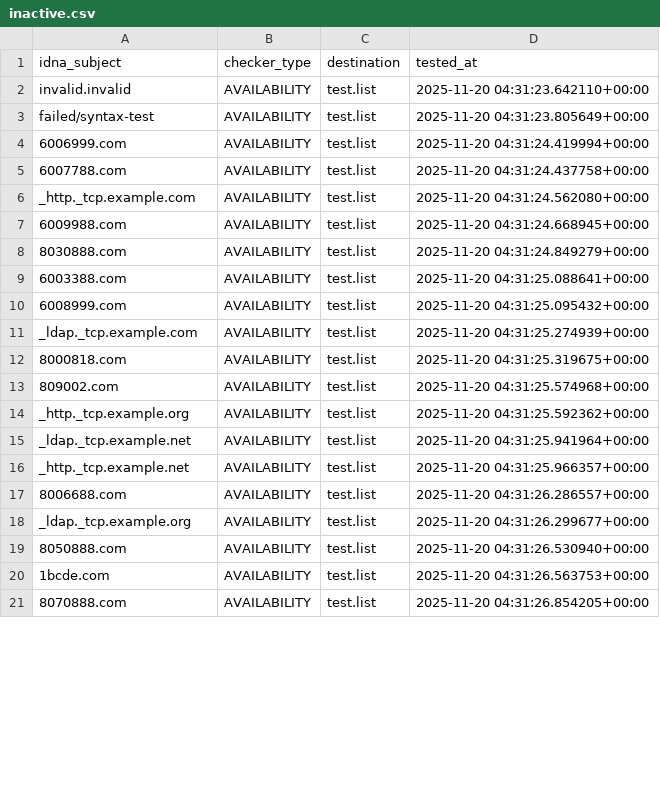
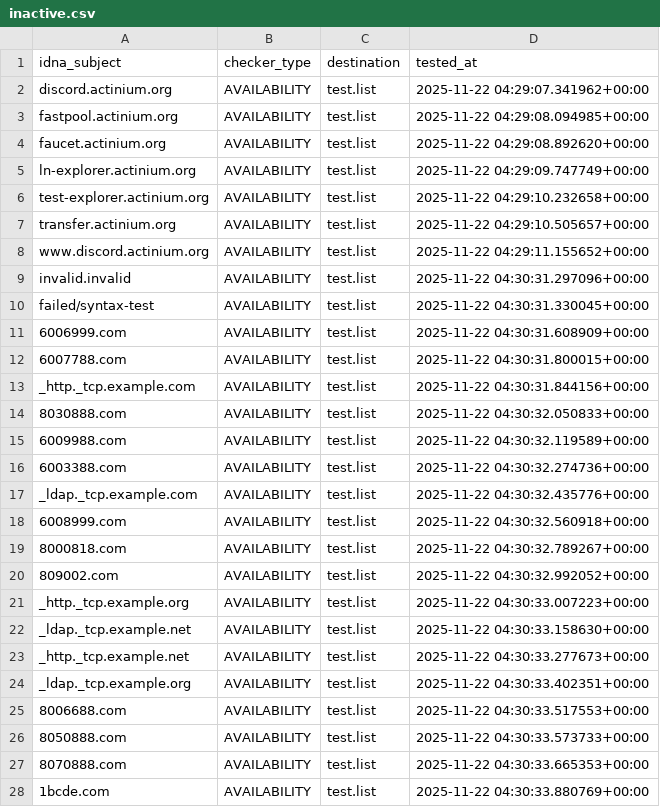
Before and after one commit to PyFunceble/ci_test, a CSV file: .pyfunceble/inactive.csv, drawn as a sheet; only a part is shown; the diff covers the shown part only.

```diff
--- a/.pyfunceble/inactive.csv
+++ b/.pyfunceble/inactive.csv
@@ -1,21 +1,28 @@
 idna_subject,checker_type,destination,tested_at
-invalid.invalid,AVAILABILITY,test.list,2025-11-20 04:31:23.642110+00:00
-failed/syntax-test,AVAILABILITY,test.list,2025-11-20 04:31:23.805649+00:00
-6006999.com,AVAILABILITY,test.list,2025-11-20 04:31:24.419994+00:00
-6007788.com,AVAILABILITY,test.list,2025-11-20 04:31:24.437758+00:00
-_http._tcp.example.com,AVAILABILITY,test.list,2025-11-20 04:31:24.562080+00:00
-6009988.com,AVAILABILITY,test.list,2025-11-20 04:31:24.668945+00:00
-8030888.com,AVAILABILITY,test.list,2025-11-20 04:31:24.849279+00:00
-6003388.com,AVAILABILITY,test.list,2025-11-20 04:31:25.088641+00:00
-6008999.com,AVAILABILITY,test.list,2025-11-20 04:31:25.095432+00:00
-_ldap._tcp.example.com,AVAILABILITY,test.list,2025-11-20 04:31:25.274939+00:00
-8000818.com,AVAILABILITY,test.list,2025-11-20 04:31:25.319675+00:00
-809002.com,AVAILABILITY,test.list,2025-11-20 04:31:25.574968+00:00
-_http._tcp.example.org,AVAILABILITY,test.list,2025-11-20 04:31:25.592362+00:00
-_ldap._tcp.example.net,AVAILABILITY,test.list,2025-11-20 04:31:25.941964+00:00
-_http._tcp.example.net,AVAILABILITY,test.list,2025-11-20 04:31:25.966357+00:00
-8006688.com,AVAILABILITY,test.list,2025-11-20 04:31:26.286557+00:00
-_ldap._tcp.example.org,AVAILABILITY,test.list,2025-11-20 04:31:26.299677+00:00
-8050888.com,AVAILABILITY,test.list,2025-11-20 04:31:26.530940+00:00
-1bcde.com,AVAILABILITY,test.list,2025-11-20 04:31:26.563753+00:00
-8070888.com,AVAILABILITY,test.list,2025-11-20 04:31:26.854205+00:00
+discord.actinium.org,AVAILABILITY,test.list,2025-11-22 04:29:07.341962+00:00
+fastpool.actinium.org,AVAILABILITY,test.list,2025-11-22 04:29:08.094985+00:00
+faucet.actinium.org,AVAILABILITY,test.list,2025-11-22 04:29:08.892620+00:00
+ln-explorer.actinium.org,AVAILABILITY,test.list,2025-11-22 04:29:09.747749+00:00
+test-explorer.actinium.org,AVAILABILITY,test.list,2025-11-22 04:29:10.232658+00:00
+transfer.actinium.org,AVAILABILITY,test.list,2025-11-22 04:29:10.505657+00:00
+www.discord.actinium.org,AVAILABILITY,test.list,2025-11-22 04:29:11.155652+00:00
+invalid.invalid,AVAILABILITY,test.list,2025-11-22 04:30:31.297096+00:00
+failed/syntax-test,AVAILABILITY,test.list,2025-11-22 04:30:31.330045+00:00
+6006999.com,AVAILABILITY,test.list,2025-11-22 04:30:31.608909+00:00
+6007788.com,AVAILABILITY,test.list,2025-11-22 04:30:31.800015+00:00
+_http._tcp.example.com,AVAILABILITY,test.list,2025-11-22 04:30:31.844156+00:00
+8030888.com,AVAILABILITY,test.list,2025-11-22 04:30:32.050833+00:00
+6009988.com,AVAILABILITY,test.list,2025-11-22 04:30:32.119589+00:00
+6003388.com,AVAILABILITY,test.list,2025-11-22 04:30:32.274736+00:00
+_ldap._tcp.example.com,AVAILABILITY,test.list,2025-11-22 04:30:32.435776+00:00
+6008999.com,AVAILABILITY,test.list,2025-11-22 04:30:32.560918+00:00
+8000818.com,AVAILABILITY,test.list,2025-11-22 04:30:32.789267+00:00
+809002.com,AVAILABILITY,test.list,2025-11-22 04:30:32.992052+00:00
+_http._tcp.example.org,AVAILABILITY,test.list,2025-11-22 04:30:33.007223+00:00
+_ldap._tcp.example.net,AVAILABILITY,test.list,2025-11-22 04:30:33.158630+00:00
+_http._tcp.example.net,AVAILABILITY,test.list,2025-11-22 04:30:33.277673+00:00
+_ldap._tcp.example.org,AVAILABILITY,test.list,2025-11-22 04:30:33.402351+00:00
+8006688.com,AVAILABILITY,test.list,2025-11-22 04:30:33.517553+00:00
+8050888.com,AVAILABILITY,test.list,2025-11-22 04:30:33.573733+00:00
+8070888.com,AVAILABILITY,test.list,2025-11-22 04:30:33.665353+00:00
+1bcde.com,AVAILABILITY,test.list,2025-11-22 04:30:33.880769+00:00
```
Also changed, not shown: 1 added row, 1 removed row and 7 edited cells elsewhere in this file, 11 other files.
